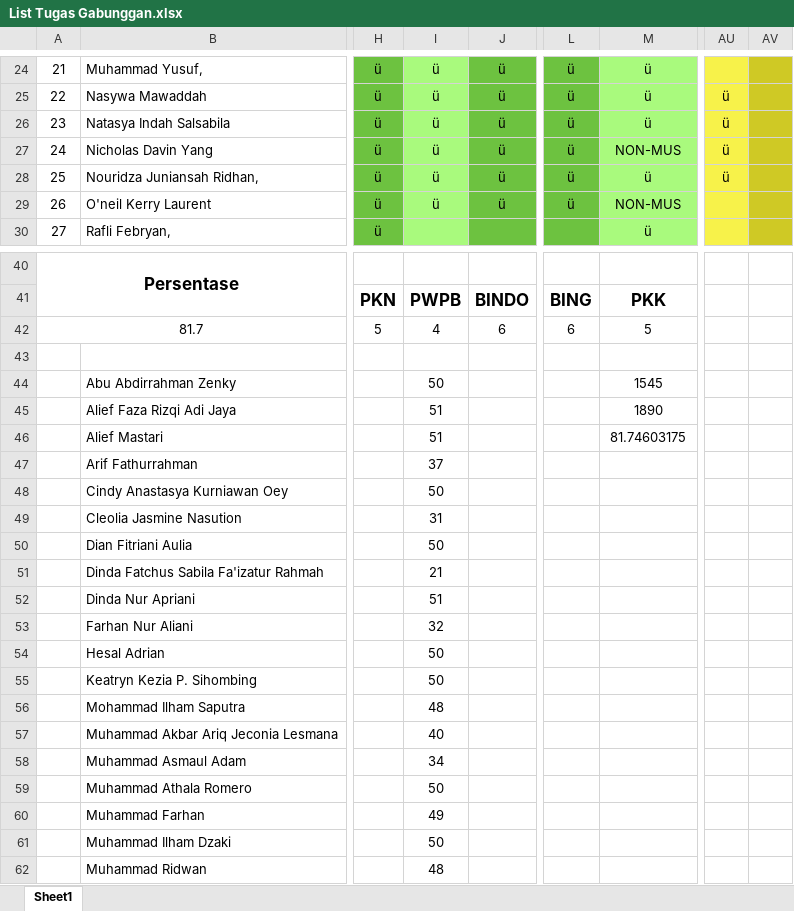
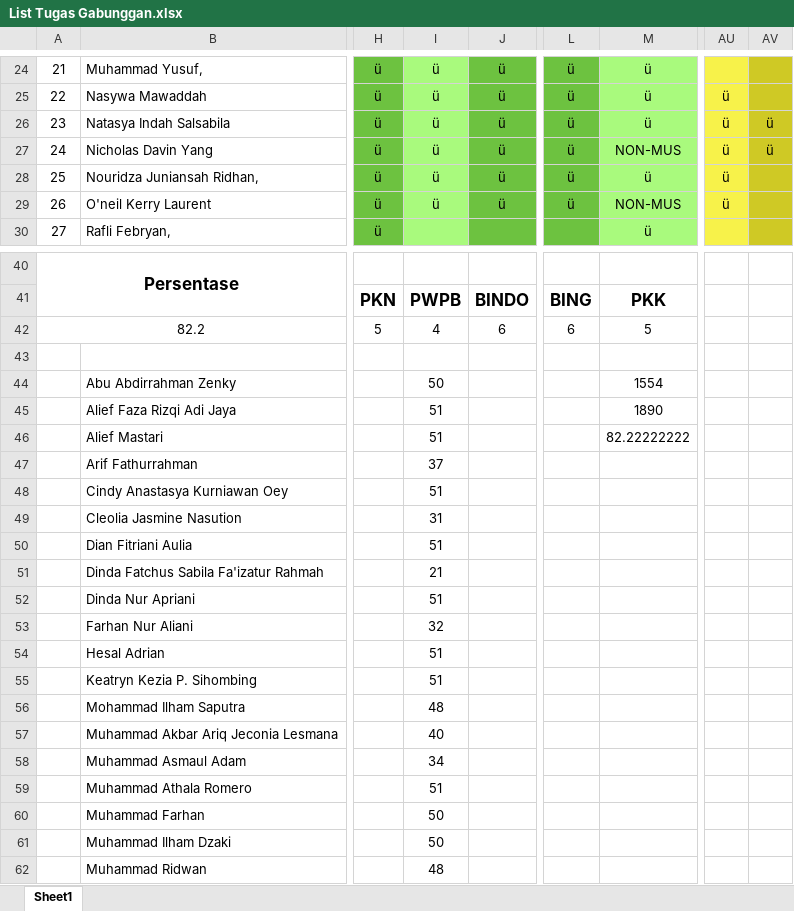
Before and after one commit to NotHydra/rpl-school-web-report, an Excel workbook: Excel/List Tugas Gabunggan.xlsx, sheet Sheet1, drawn as a sheet; only a part is shown, gaps mark what is left out; values as stored, in another font and other column widths than the file's, no borders; conditional formats not drawn; the diff covers the shown part only; the diff names each change by its address in the sheet, - before the commit and + after, or states it on an @@ line.

```diff
--- a/Excel/List Tugas Gabunggan.xlsx (sheet Sheet1)
+++ b/Excel/List Tugas Gabunggan.xlsx (sheet Sheet1)
-AV26:AV27: (empty)
+AV26:AV27: ü
-AU29: (empty)
+AU29: ü
-A42: 81.7
+A42: 82.2
-M44: 1545
+M44: 1554
-M46: 81.74603175
+M46: 82.22222222
-I48: 50
+I48: 51
-I50: 50
+I50: 51
-I54:I55: 50
+I54:I55: 51
-I59: 50
+I59: 51
-I60: 49
+I60: 50
```
Also changed, not shown: 9 edited cells elsewhere in this sheet, Excel/Bulanan/Excel/List Tugas Bulanan Ke-1 (26 Juli 2021 - 29 Agustus 2021).xlsx, Excel/Bulanan/Excel/List Tugas Bulanan Ke-2 (30 Juli 2021 - 27 September 2021).xlsx, 15 other files.
